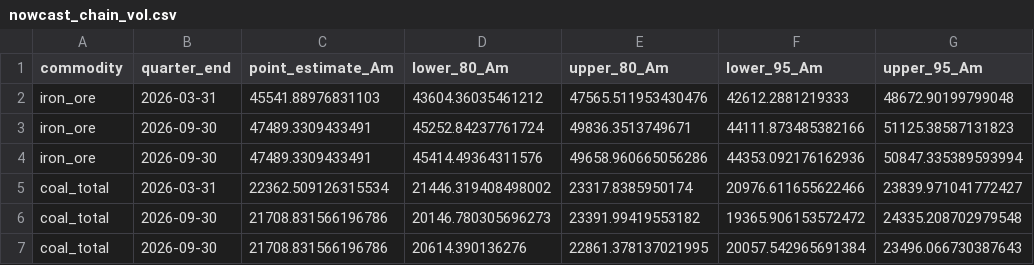
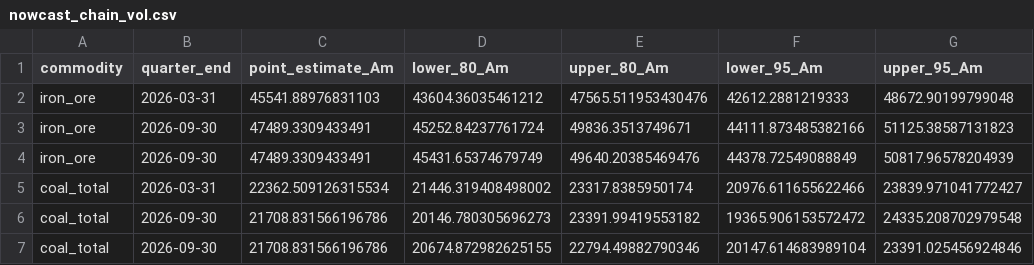
Before and after one commit to DavidAStephan/ResourceExplorer, a CSV file: site/data/nowcast_chain_vol.csv, drawn as a sheet; only a part is shown; the diff names each change by its address in the sheet, - before the commit and + after, or states it on an @@ line.

```diff
--- a/site/data/nowcast_chain_vol.csv
+++ b/site/data/nowcast_chain_vol.csv
-D4 (lower_80_Am): 45414.49364311576
+D4 (lower_80_Am): 45431.65374679749
-E4 (upper_80_Am): 49658.960665056286
+E4 (upper_80_Am): 49640.20385469476
-F4 (lower_95_Am): 44353.092176162936
+F4 (lower_95_Am): 44378.72549088849
-G4 (upper_95_Am): 50847.335389593994
+G4 (upper_95_Am): 50817.96578204939
-D7 (lower_80_Am): 20614.390136276
+D7 (lower_80_Am): 20674.872982625155
-E7 (upper_80_Am): 22861.378137021995
+E7 (upper_80_Am): 22794.49882790346
-F7 (lower_95_Am): 20057.542965691384
+F7 (lower_95_Am): 20147.614683989104
-G7 (upper_95_Am): 23496.066730387643
+G7 (upper_95_Am): 23391.025456924846
```
Also changed, not shown: site/data/nowcast_current.csv, 6 other files.
